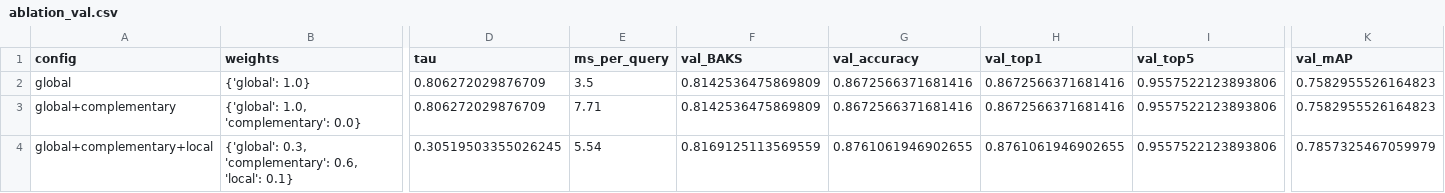
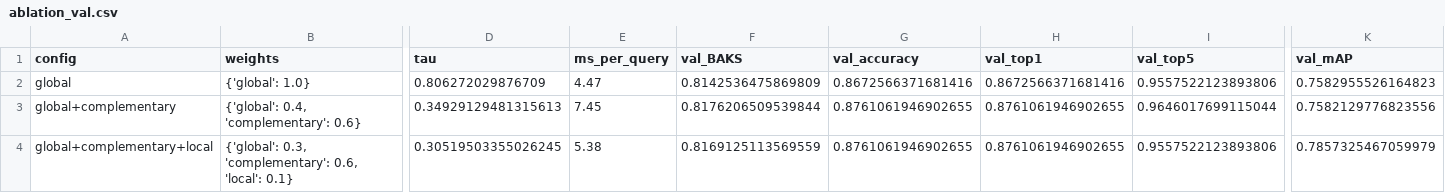
Before and after one commit to mat-tp/re-ID-wildlife10k, a CSV file: results/ablation_val.csv, drawn as a sheet; only a part is shown, gaps mark what is left out; the diff covers the shown part only; the diff names each change by its address in the sheet, - before the commit and + after, or states it on an @@ line.

Commit message:
fix(ablation): increase threshold sampling resolution in weight optimization so complementary branch is properly weighted

```diff
--- a/results/ablation_val.csv
+++ b/results/ablation_val.csv
-E2 (ms_per_query): 3.5
+E2 (ms_per_query): 4.47
-B3 (weights): {'global': 1.0, 'complementary': 0.0}
+B3 (weights): {'global': 0.4, 'complementary': 0.6}
-D3 (tau): 0.806272029876709
+D3 (tau): 0.34929129481315613
-E3 (ms_per_query): 7.71
+E3 (ms_per_query): 7.45
-F3 (val_BAKS): 0.8142536475869809
+F3 (val_BAKS): 0.8176206509539844
-G3 (val_accuracy): 0.8672566371681416
+G3 (val_accuracy): 0.8761061946902655
-H3 (val_top1): 0.8672566371681416
+H3 (val_top1): 0.8761061946902655
-I3 (val_top5): 0.9557522123893806
+I3 (val_top5): 0.9646017699115044
-K3 (val_mAP): 0.7582955526164823
+K3 (val_mAP): 0.7582129776823556
-E4 (ms_per_query): 5.54
+E4 (ms_per_query): 5.38
```
Also changed, not shown: 3 edited cells elsewhere in this file, 2 other files.
